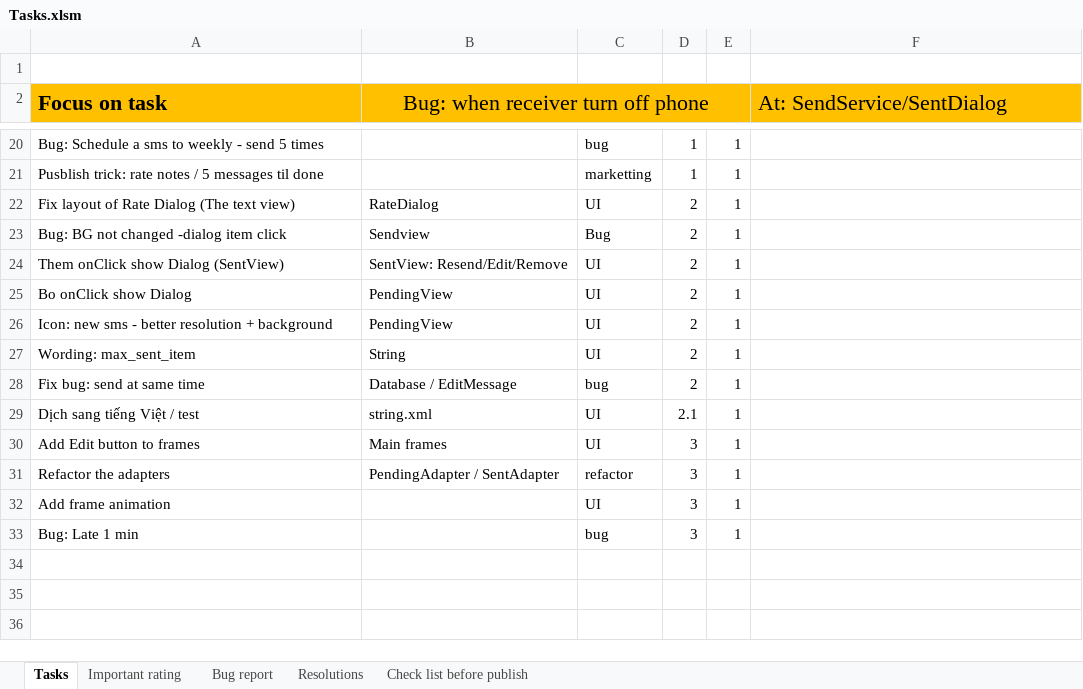
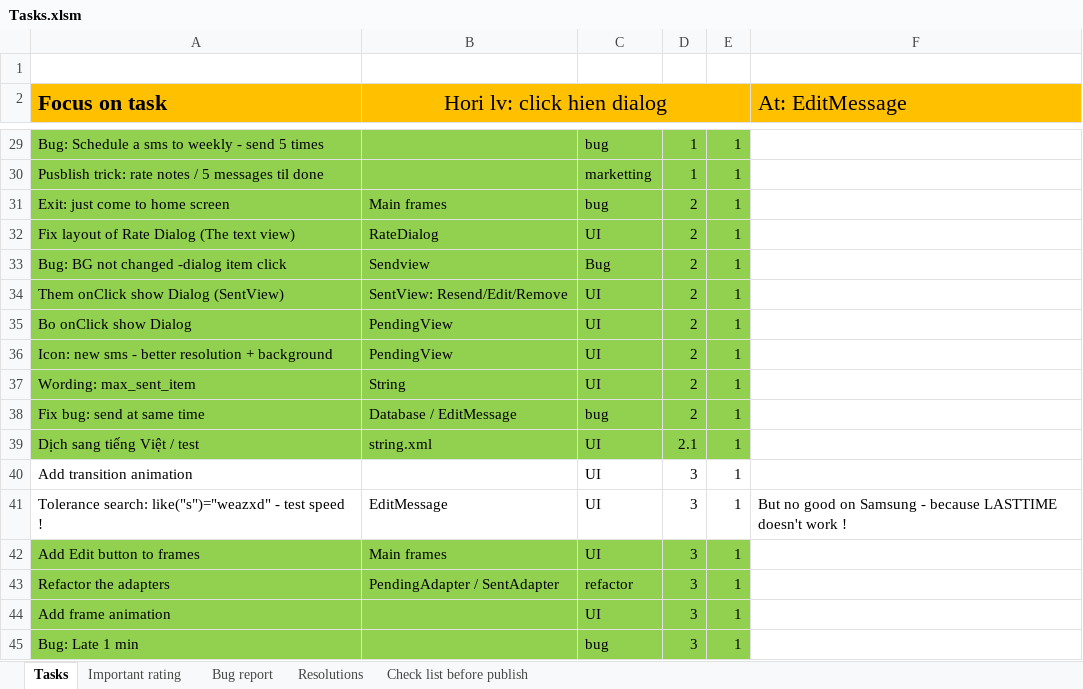
Before and after one commit to mvreri/sms-trial, an Excel workbook: Send it later/Tasks.xlsm, sheet Tasks, drawn as a sheet; only a part is shown, gaps mark what is left out; values as stored, in another font and other column widths than the file's, no borders; conditional formats not drawn; addresses are those after the commit; the diff covers the shown part only; the diff names each change by its address in the sheet, - before the commit and + after, or states it on an @@ line.

Commit message:
- Added activities animations - Fixed layout error for tiny screens - Fixed: come to home screen

```diff
--- a/Send it later/Tasks.xlsm (sheet Tasks)
+++ b/Send it later/Tasks.xlsm (sheet Tasks)
-B2: Bug: when receiver turn off phone
+B2: Hori lv: click hien dialog
-F2: At: SendService/SentDialog
+F2: At: EditMessage
-A29:E30 fill: none
+A29:E30 fill: #92D050
+row 31: Exit: just come to home screen | Main frames | bug | 2 | 1
-A32:E39 fill: none
+A32:E39 fill: #92D050
+row 40: Add transition animation |  | UI | 3 | 1
+row 41: Tolerance search: like("s")="weazxd" - test speed ! | EditMessage | UI | 3 | 1 | But no good on Samsung - because LASTTIME doesn't work !
-A42:E45 fill: none
+A42:E45 fill: #92D050
```
Also changed, not shown: 11 added rows, 2 removed rows, 7 edited cells and cell formats elsewhere in this sheet, sheet Resolutions, 17 other files.
